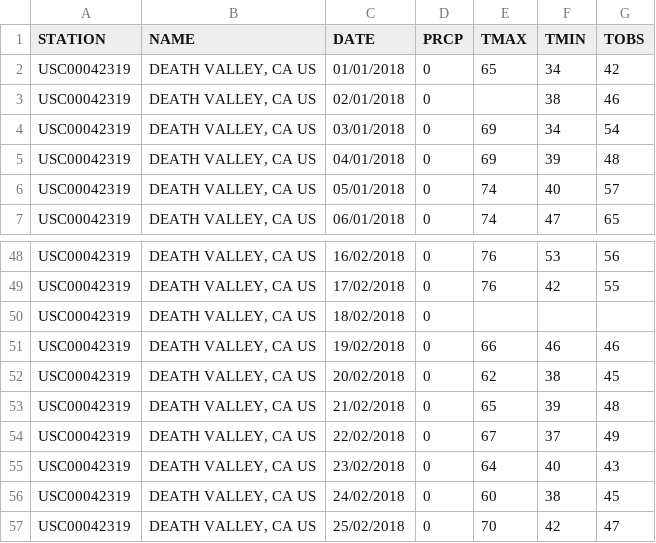
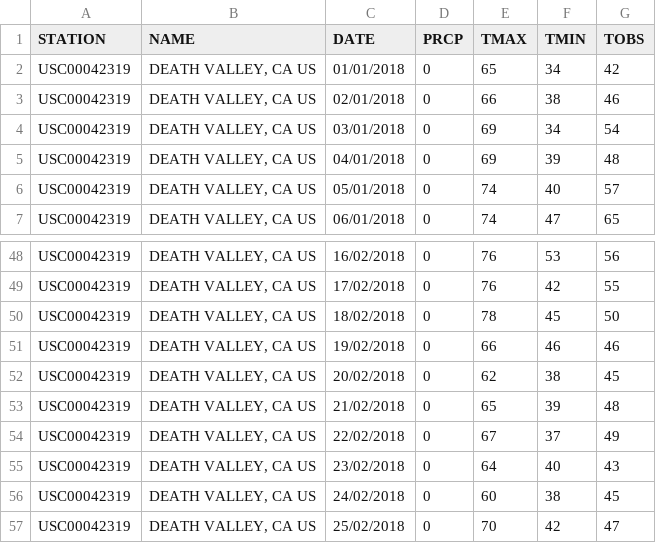
Before and after one commit to kkkombo/Matplotlib-plotly, a CSV file: data/death_valley_2018_simple.csv, drawn as a sheet; only a part is shown, gaps mark what is left out.

Commit message:
Correct the errors in data

```diff
--- a/data/death_valley_2018_simple.csv
+++ b/data/death_valley_2018_simple.csv
@@ -2,3 +2,3 @@ STATION,NAME,DATE,PRCP,TMAX,TMIN,TOBS
 USC00042319,"DEATH VALLEY, CA US",01/01/2018,0,65,34,42
-USC00042319,"DEATH VALLEY, CA US",02/01/2018,0,,38,46
+USC00042319,"DEATH VALLEY, CA US",02/01/2018,0,66,38,46
 USC00042319,"DEATH VALLEY, CA US",03/01/2018,0,69,34,54
@@ -49,3 +49,3 @@ USC00042319,"DEATH VALLEY, CA US",16/02/2018,0,76,53,56
 USC00042319,"DEATH VALLEY, CA US",17/02/2018,0,76,42,55
-USC00042319,"DEATH VALLEY, CA US",18/02/2018,0,,,
+USC00042319,"DEATH VALLEY, CA US",18/02/2018,0,78,45,50
 USC00042319,"DEATH VALLEY, CA US",19/02/2018,0,66,46,46
```
